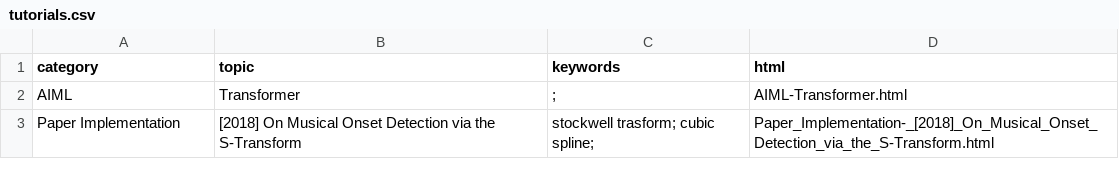
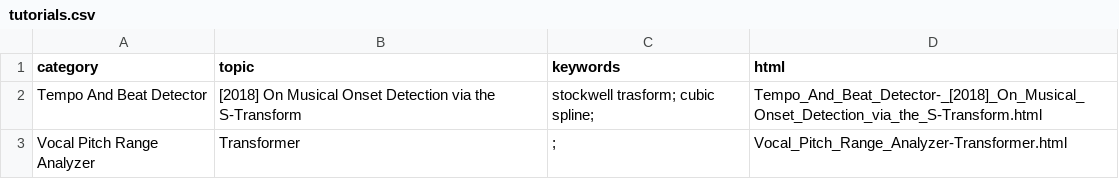
Before and after one commit to meluron/devquest, a CSV file: tutorials.csv, drawn as a sheet.

```diff
--- a/tutorials.csv
+++ b/tutorials.csv
@@ -1,3 +1,3 @@
 category,topic,keywords,html
-AIML,Transformer,;,AIML-Transformer.html
-Paper Implementation, [2018] On Musical Onset Detection via the S-Transform,stockwell trasform; cubic spline;,Paper_Implementation-_[2018]_On_Musical_Onset_Detection_via_the_S-Transform.html
+Tempo And Beat Detector, [2018] On Musical Onset Detection via the S-Transform,stockwell trasform; cubic spline;,Tempo_And_Beat_Detector-_[2018]_On_Musical_Onset_Detection_via_the_S-Transform.html
+Vocal Pitch Range Analyzer,Transformer,;,Vocal_Pitch_Range_Analyzer-Transformer.html
```
Also changed, not shown: 11 other files.
